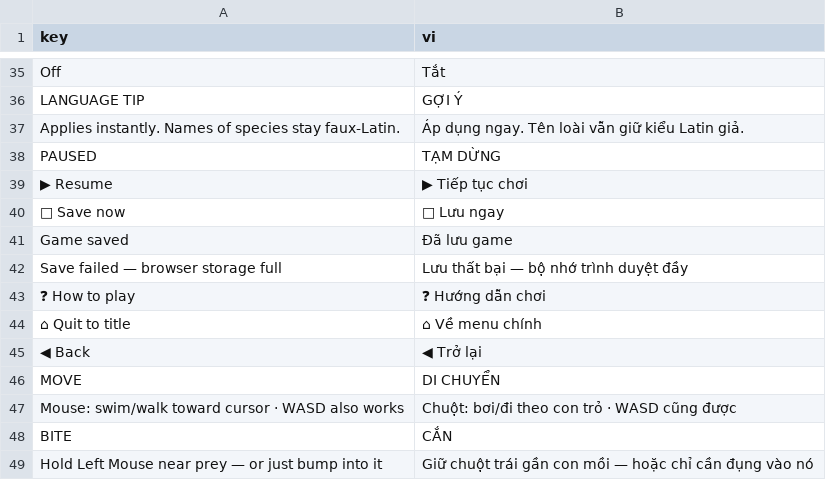
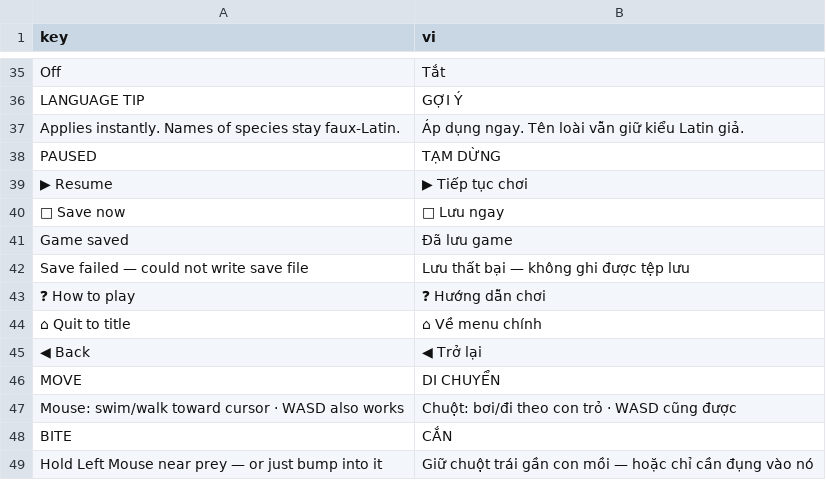
Before and after one commit to G4meLor/Primordia, a CSV file: assets/i18n/vi.csv, drawn as a sheet; only a part is shown, gaps mark what is left out; removed rows and columns are numbered as before the commit, all else as after; the diff names each change by its address in the sheet, - before the commit and + after, or states it on an @@ line.

```diff
--- a/assets/i18n/vi.csv
+++ b/assets/i18n/vi.csv
-row 42: Save failed — browser storage full | Lưu thất bại — bộ nhớ trình duyệt đầy
+row 42: Save failed — could not write save file | Lưu thất bại — không ghi được tệp lưu
```
Also changed, not shown: 3 other files.
